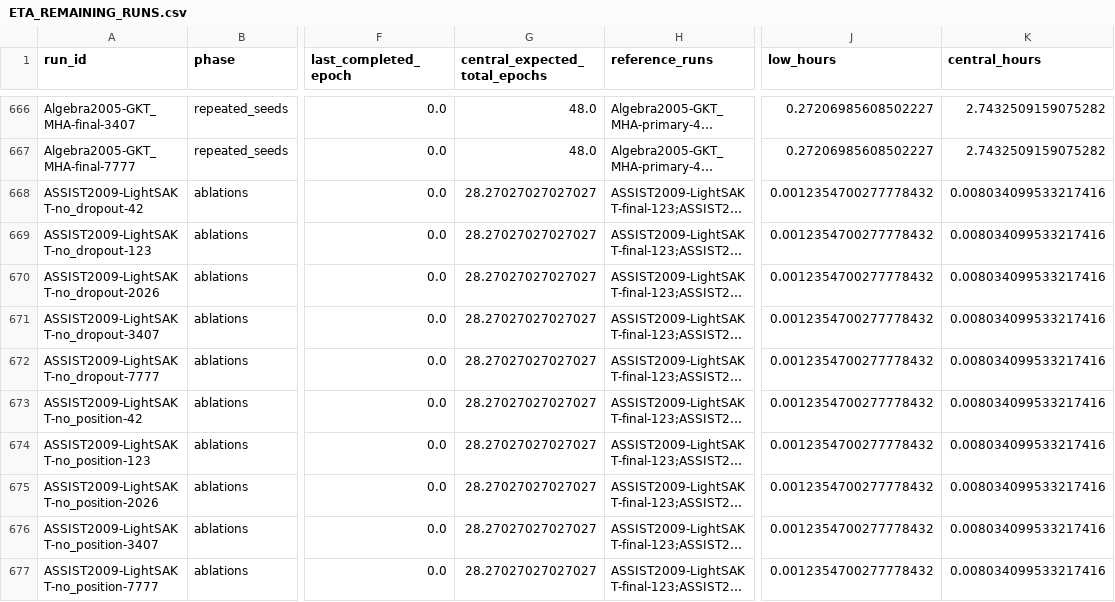
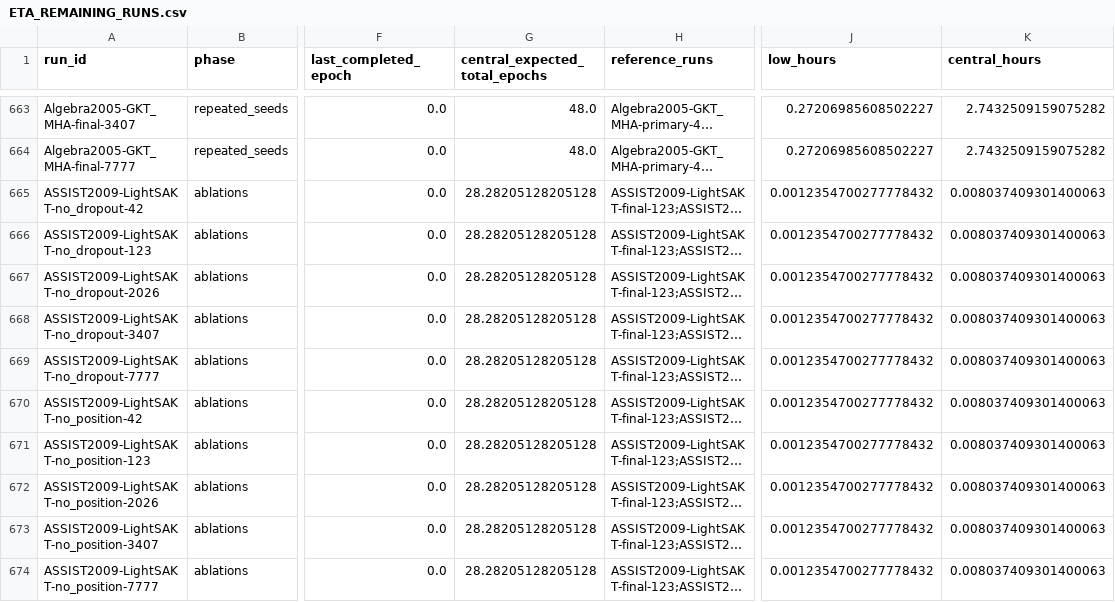
Before and after one commit to Tanishgupta28/LightSAKT2, a CSV file: reports/ETA_REMAINING_RUNS.csv, drawn as a sheet; only a part is shown, gaps mark what is left out; long unchanged cells end in …; addresses are those after the commit; the diff covers the shown part only; the diff names each change by its address in the sheet, - before the commit and + after, or states it on an @@ line.

```diff
--- a/reports/ETA_REMAINING_RUNS.csv
+++ b/reports/ETA_REMAINING_RUNS.csv
-G665:G674 (central_expected_total_epochs): 28.27027027027027
+G665:G674 (central_expected_total_epochs): 28.28205128205128
-K665:K674 (central_hours): 0.008034099533217416
+K665:K674 (central_hours): 0.008037409301400063
```
Also changed, not shown: 3 removed rows and 26 edited cells elsewhere in this file, reports/ETA_MEASURED_TIMINGS.csv, reports/ETA_PHASE_MODEL_DATASET.csv, 37 other files.
